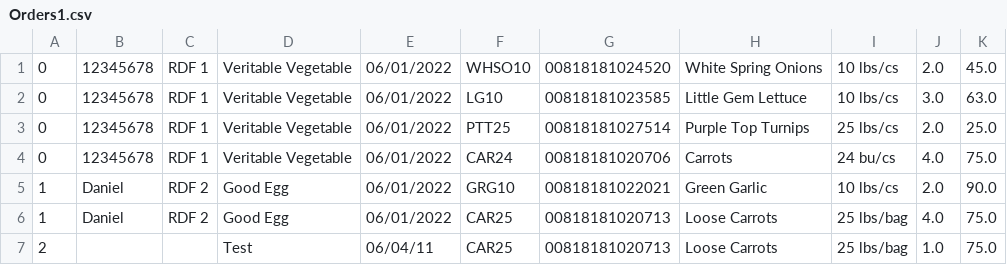
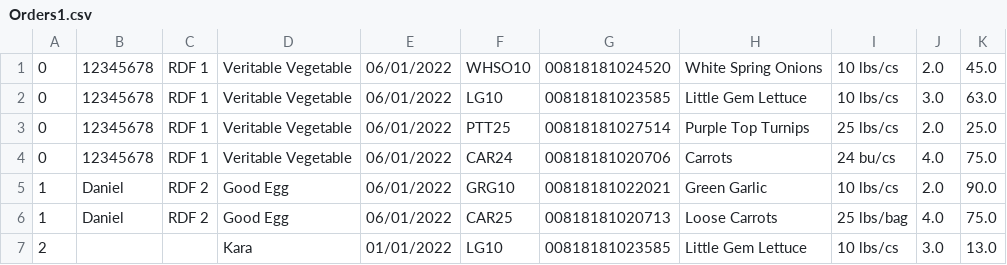
Before and after one commit to masun77/LabelMaker, a CSV file: resources/Orders1.csv, drawn as a sheet; removed rows and columns are numbered as before the commit, all else as after; the diff names each change by its address in the sheet, - before the commit and + after, or states it on an @@ line.

```diff
--- a/resources/Orders1.csv
+++ b/resources/Orders1.csv
-row 7: 2 |  |  | Test | 06/04/11 | CAR25 | 00818181020713 | Loose Carrots | 25 lbs/bag | 1.0 | 75.0
+row 7: 2 |  |  | Kara | 01/01/2022 | LG10 | 00818181023585 | Little Gem Lettuce | 10 lbs/cs | 3.0 | 13.0
```
Also changed, not shown: 7 other files.
